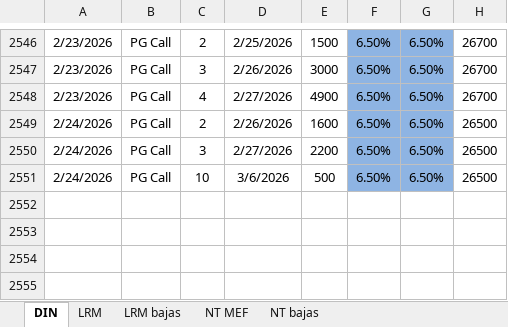
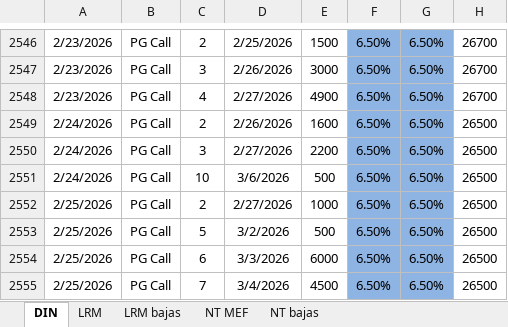
Before and after one commit to jforrisi/dcp, an Excel workbook: update/historicos/instrumentos_emitidos_bcu_y_gobierno_central.xlsx, sheet DIN, drawn as a sheet; only a part is shown, gaps mark what is left out; values as stored, in another font and other column widths than the file's, no borders; charts and pictures not drawn; the diff names each change by its address in the sheet, - before the commit and + after, or states it on an @@ line.

```diff
--- a/update/historicos/instrumentos_emitidos_bcu_y_gobierno_central.xlsx (sheet DIN)
+++ b/update/historicos/instrumentos_emitidos_bcu_y_gobierno_central.xlsx (sheet DIN)
+row 2552: 2/25/2026 | PG Call | 2 | 2/27/2026 | 1000 | 6.50% | 6.50% | 26500
+row 2553: 2/25/2026 | PG Call | 5 | 3/2/2026 | 500 | 6.50% | 6.50% | 26500
+row 2554: 2/25/2026 | PG Call | 6 | 3/3/2026 | 6000 | 6.50% | 6.50% | 26500
+row 2555: 2/25/2026 | PG Call | 7 | 3/4/2026 | 4500 | 6.50% | 6.50% | 26500
```
Also changed, not shown: sheet LRM, sheet LRM bajas, sheet NT bajas, update/historicos/expectativas_inflacion_mexico.xlsx, update/historicos/expectativas_inflacion_peru.xlsx, 1 other file.
